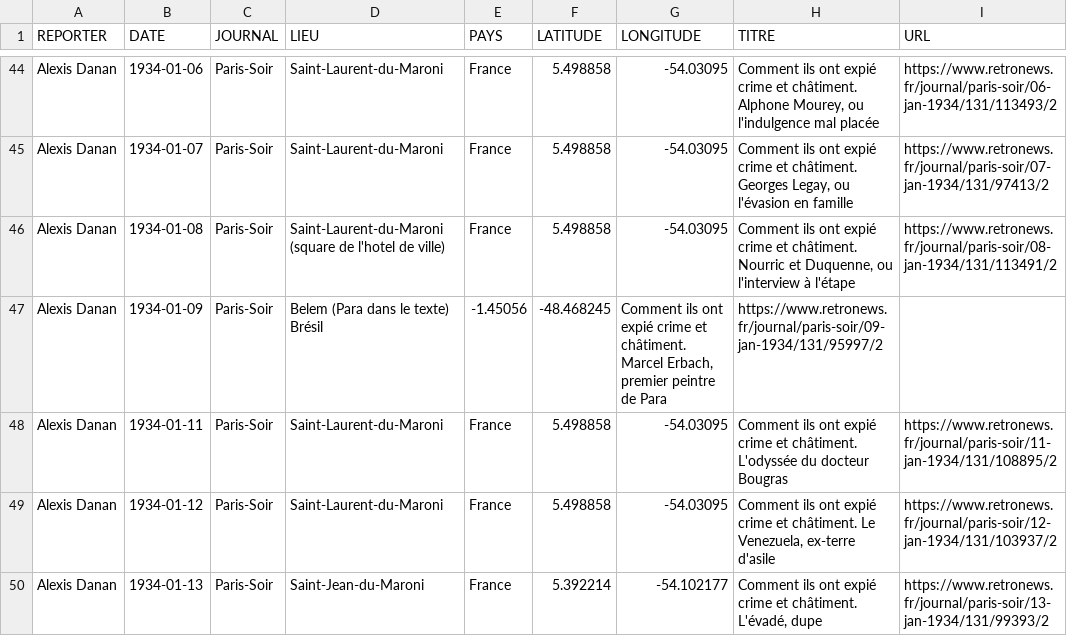
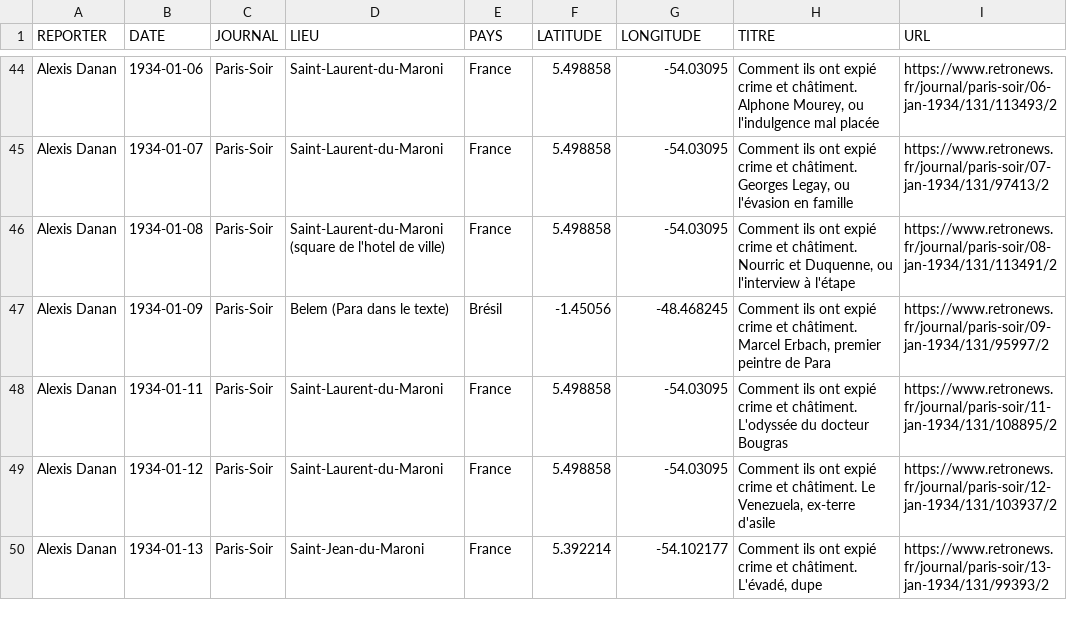
Before and after one commit to gillesbastin/les-arpenteurs, a TSV file: data/reportages/danan.tsv, drawn as a sheet; only a part is shown, gaps mark what is left out.

Commit message:
Update danan.tsv

```diff
--- a/data/reportages/danan.tsv
+++ b/data/reportages/danan.tsv
@@ -46,3 +46,3 @@ Alexis Danan	1934-01-07	Paris-Soir	Saint-Laurent-du-Maroni	France	5.498858	-54.0
 Alexis Danan	1934-01-08	Paris-Soir	Saint-Laurent-du-Maroni (square de l'hotel de ville)	France	5.498858	-54.03095	Comment ils ont expié crime et châtiment. Nourric et Duquenne, ou l'interview à l'étape	https://www.retronews.fr/journal/paris-soir/08-jan-1934/131/113491/2
-Alexis Danan	1934-01-09	Paris-Soir	Belem (Para dans le texte) Brésil	-1.45056	-48.468245	Comment ils ont expié crime et châtiment. Marcel Erbach, premier peintre de Para	https://www.retronews.fr/journal/paris-soir/09-jan-1934/131/95997/2
+Alexis Danan	1934-01-09	Paris-Soir	Belem (Para dans le texte)	Brésil	-1.45056	-48.468245	Comment ils ont expié crime et châtiment. Marcel Erbach, premier peintre de Para	https://www.retronews.fr/journal/paris-soir/09-jan-1934/131/95997/2
 Alexis Danan	1934-01-11	Paris-Soir	Saint-Laurent-du-Maroni	France	5.498858	-54.03095	Comment ils ont expié crime et châtiment. L'odyssée du docteur Bougras	https://www.retronews.fr/journal/paris-soir/11-jan-1934/131/108895/2
```
